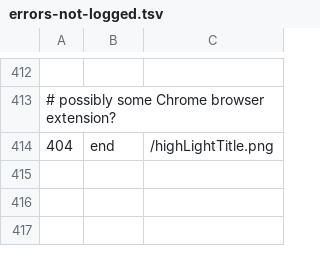
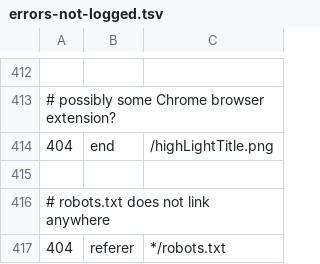
Before and after one commit to koenige/modules-default, a TSV file: configuration/errors-not-logged.tsv, drawn as a sheet; only a part is shown, gaps mark what is left out; the diff names each change by its address in the sheet, - before the commit and + after, or states it on an @@ line.

Commit message:
update error log exclusions (from /robots.txt)
git-svn-id: file:///Repos/modules/default/trunk@948 98be6e6d-ea4f-4117-9388-ed847deb6ed9

```diff
--- a/configuration/errors-not-logged.tsv
+++ b/configuration/errors-not-logged.tsv
+row 415: (empty)
+row 416: # robots.txt does not link anywhere
+row 417: 404 | referer | */robots.txt
```
